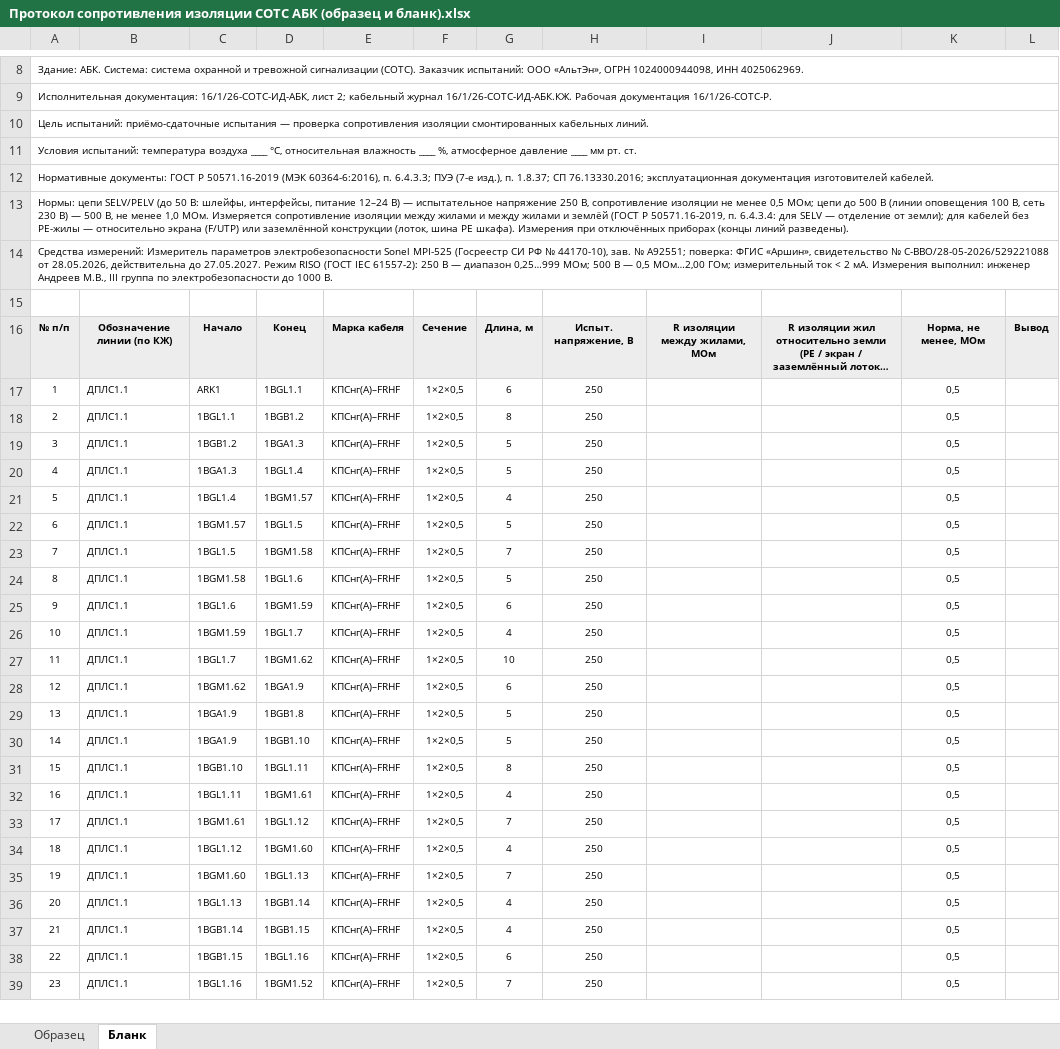
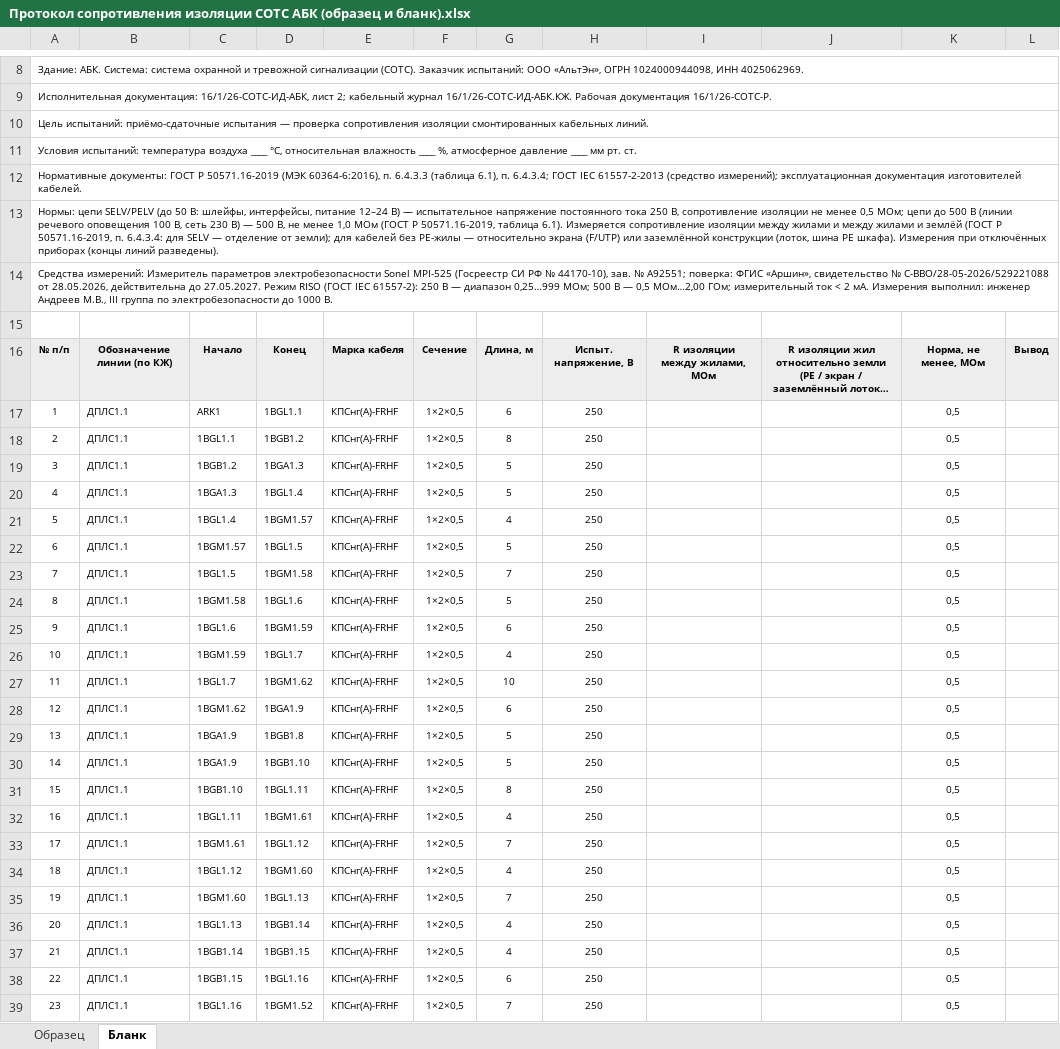
Before and after one commit to emanymedih/11, an Excel workbook: АБК/Том СОТС АБК/Протокол сопротивления изоляции СОТС АБК (образец и бланк).xlsx, sheet Бланк, drawn as a sheet; only a part is shown, gaps mark what is left out; long unchanged cells end in …; values as stored, in another font and other column widths than the file's, no borders; the diff covers the shown part only; the diff names each change by its address in the sheet, - before the commit and + after, or states it on an @@ line.

```diff
--- a/АБК/Том СОТС АБК/Протокол сопротивления изоляции СОТС АБК (образец и бланк).xlsx (sheet Бланк)
+++ b/АБК/Том СОТС АБК/Протокол сопротивления изоляции СОТС АБК (образец и бланк).xlsx (sheet Бланк)
-A12: …60364-6:2016), п. 6.4.3.3; ПУЭ (7-е изд.), п. 1.8.37; СП 76.13330.2016; эксплуатационная документация…
+A12: …60364-6:2016), п. 6.4.3.3 (таблица 6.1), п. 6.4.3.4; ГОСТ IEC 61557-2-2013 (средство измерений); эксплуатационная документация…
-A13: …испытательное напряжение 250 В, сопротивление изоляции не менее 0,5 МОм; цепи до 500 В (линии оповещения 100 В, сеть 230 В) — 500 В, не менее 1,0 МОм. Измеряется сопротивление…
+A13: …испытательное напряжение постоянного тока 250 В, сопротивление изоляции не менее 0,5 МОм; цепи до 500 В (линии речевого оповещения 100 В, сеть 230 В) — 500 В, не менее 1,0 МОм (ГОСТ Р 50571.16-2019, таблица 6.1). Измеряется сопротивление…
-E17:E39: КПСнг(А)–FRHF
+E17:E39: КПСнг(А)-FRHF
```
Also changed, not shown: 45 edited cells elsewhere in this sheet, sheet Образец, АБК/Том СКС АБК/Протокол сопротивления изоляции СКС АБК (образец и бланк).xlsx, АБК/Том СКУД АБК/Протокол сопротивления изоляции СКУД АБК (образец и бланк).xlsx, 11 other files.
